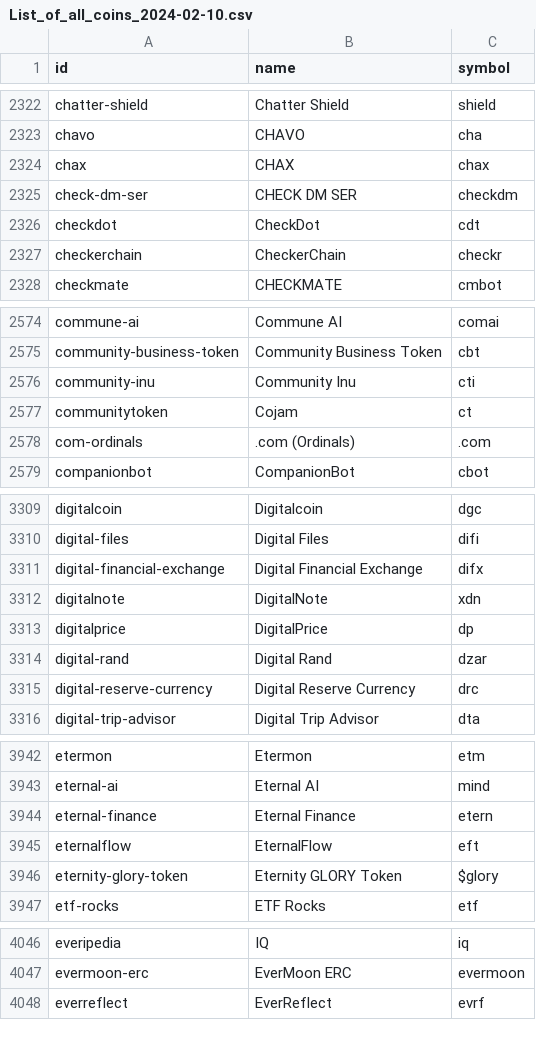
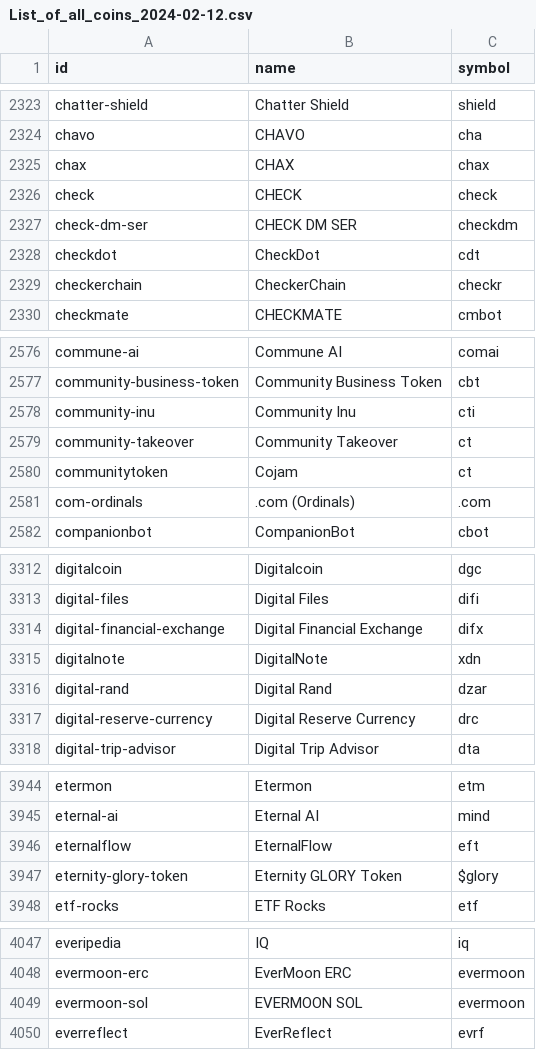
Before and after one commit to vnegi10/CryptoDashApp.jl, a CSV file: data/List_of_all_coins_2024-02-12.csv (was data/List_of_all_coins_2024-02-10.csv), drawn as a sheet; only a part is shown, gaps mark what is left out; removed rows and columns are numbered as before the commit, all else as after; the diff covers the shown part only; the diff names each change by its address in the sheet, - before the commit and + after, or states it on an @@ line.

```diff
--- a/data/List_of_all_coins_2024-02-10.csv
+++ b/data/List_of_all_coins_2024-02-12.csv
+row 2326: check | CHECK | check
+row 2579: community-takeover | Community Takeover | ct
-row 3313: digitalprice | DigitalPrice | dp
-row 3944: eternal-finance | Eternal Finance | etern
+row 4049: evermoon-sol | EVERMOON SOL | evermoon
```
Also changed, not shown: 6 added rows, 12 removed rows and 1 edited cell elsewhere in this file, data/List_of_top_2_exchanges_2024-02-12.csv, 12 other files.
